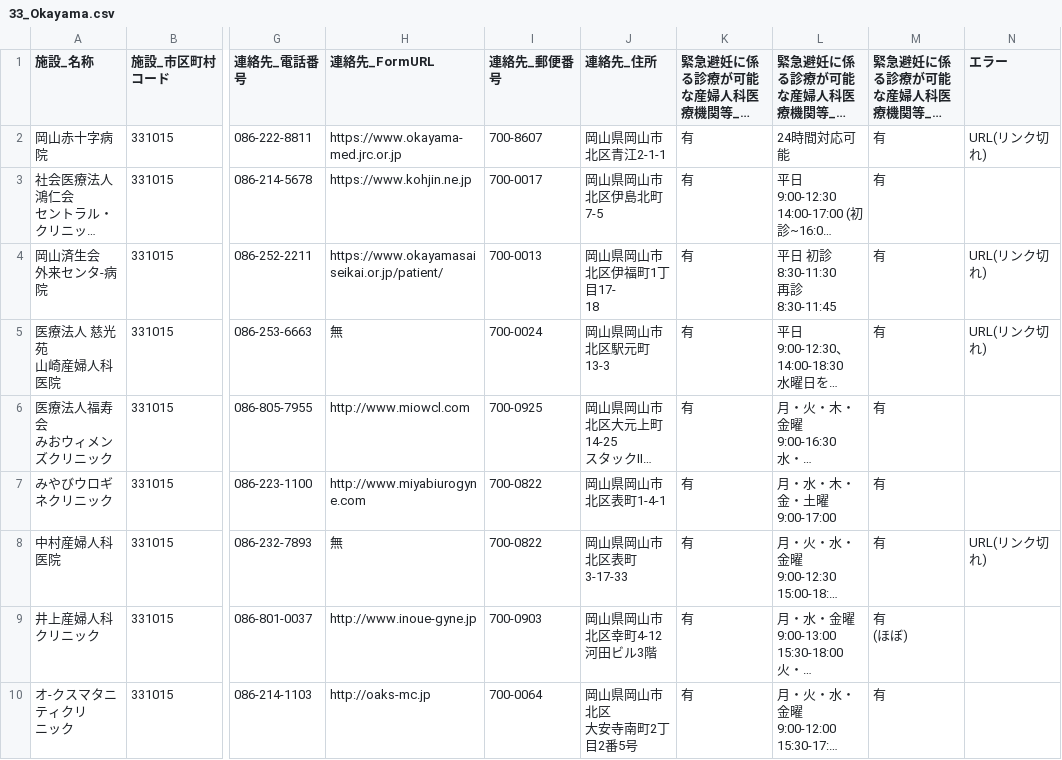
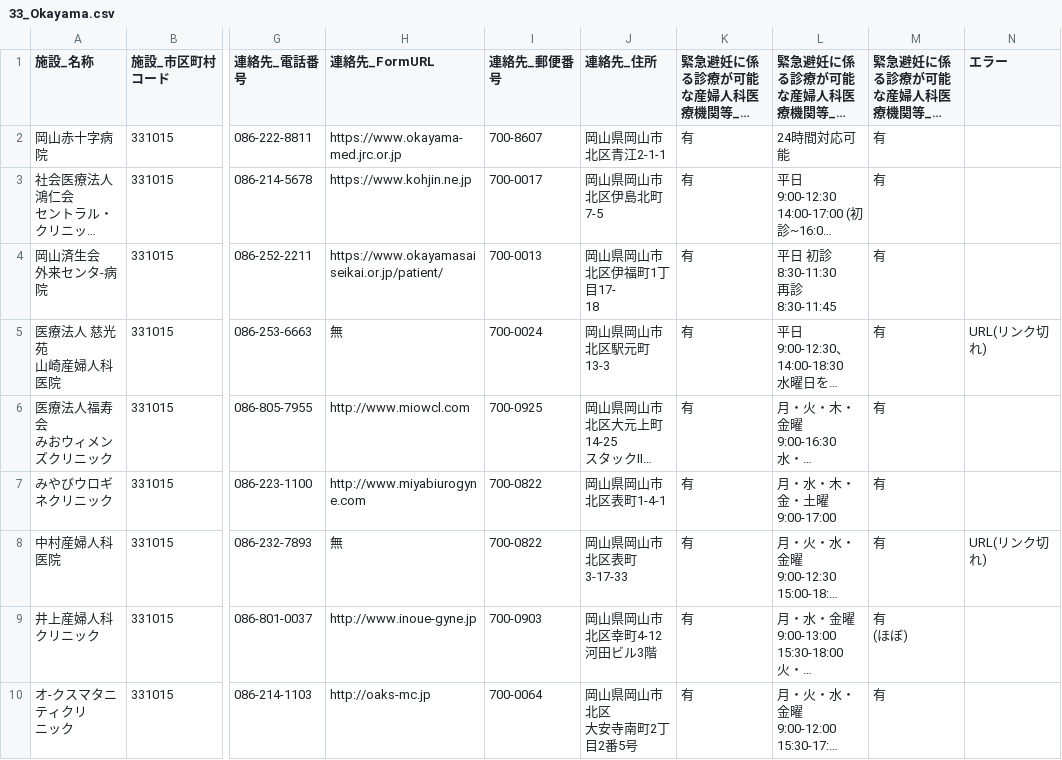
Before and after one commit to hello112334/opendata-pdf-to-csv, a CSV file: output_files/33_Okayama.csv, drawn as a sheet; only a part is shown, gaps mark what is left out; long unchanged cells end in …; the diff names each change by its address in the sheet, - before the commit and + after, or states it on an @@ line.

```diff
--- a/output_files/33_Okayama.csv
+++ b/output_files/33_Okayama.csv
-N2 (エラー): URL(リンク切れ)
+N2 (エラー): (empty)
-N4 (エラー): URL(リンク切れ)
+N4 (エラー): (empty)
```
Also changed, not shown: output_files/06_Yamagata.csv, output_files/07_Fukushima.csv, 11 other files.
